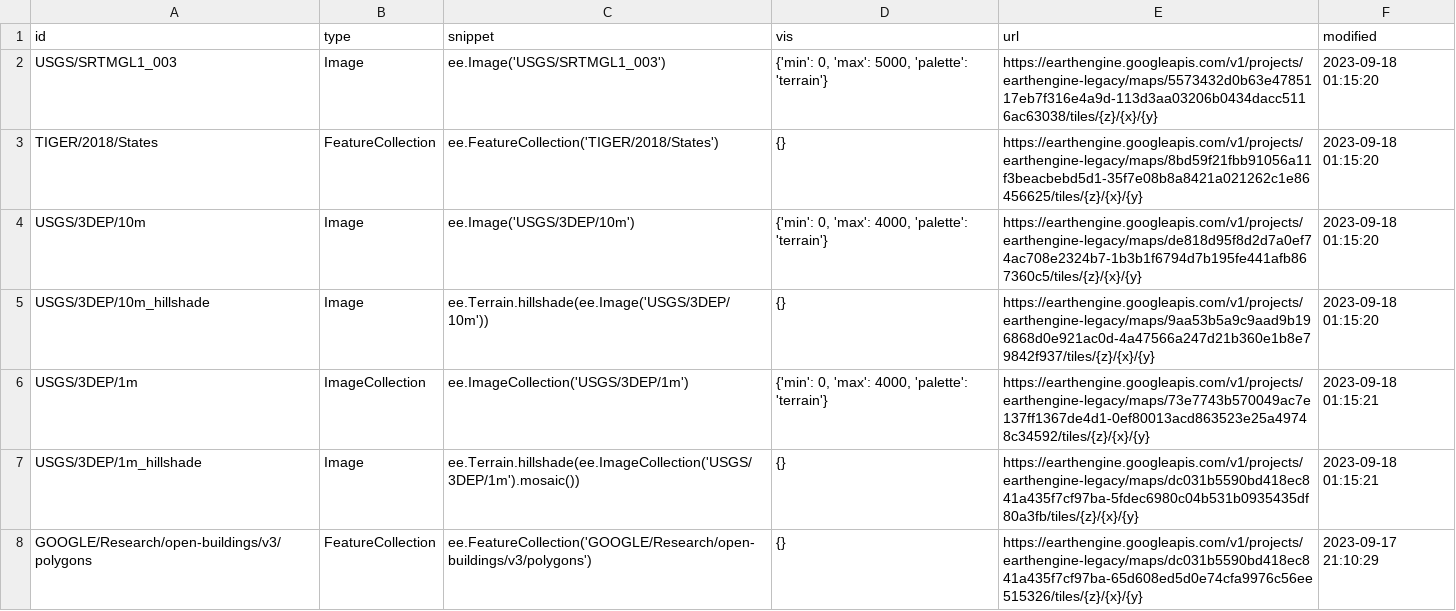
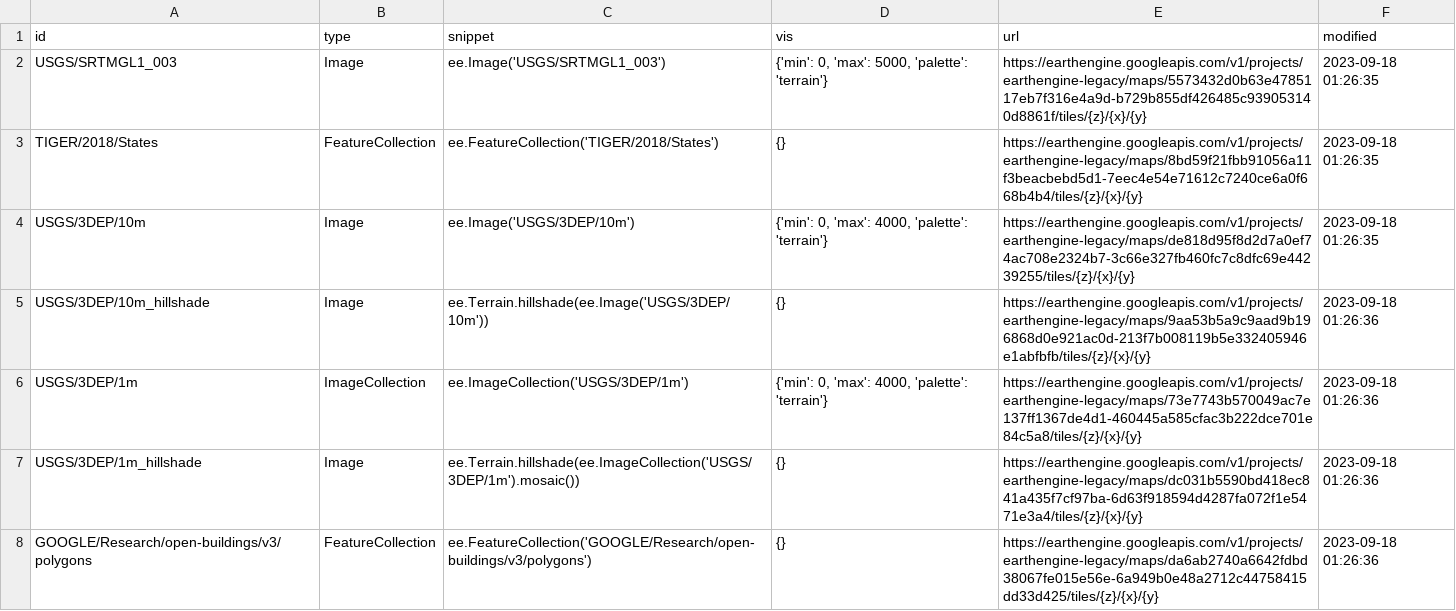
Before and after one commit to opengeos/ee-tile-layers, a TSV file: datasets.tsv, drawn as a sheet.

```diff
--- a/datasets.tsv
+++ b/datasets.tsv
@@ -1,8 +1,8 @@
 id	type	snippet	vis	url	modified
-USGS/SRTMGL1_003	Image	ee.Image('USGS/SRTMGL1_003')	{'min': 0, 'max': 5000, 'palette': 'terrain'}	https://earthengine.googleapis.com/v1/projects/earthengine-legacy/maps/5573432d0b63e4785117eb7f316e4a9d-113d3aa03206b0434dacc5116ac63038/tiles/{z}/{x}/{y}	2023-09-18 01:15:20
-TIGER/2018/States	FeatureCollection	ee.FeatureCollection('TIGER/2018/States')	{}	https://earthengine.googleapis.com/v1/projects/earthengine-legacy/maps/8bd59f21fbb91056a11f3beacbebd5d1-35f7e08b8a8421a021262c1e86456625/tiles/{z}/{x}/{y}	2023-09-18 01:15:20
-USGS/3DEP/10m	Image	ee.Image('USGS/3DEP/10m')	{'min': 0, 'max': 4000, 'palette': 'terrain'}	https://earthengine.googleapis.com/v1/projects/earthengine-legacy/maps/de818d95f8d2d7a0ef74ac708e2324b7-1b3b1f6794d7b195fe441afb867360c5/tiles/{z}/{x}/{y}	2023-09-18 01:15:20
-USGS/3DEP/10m_hillshade	Image	 ee.Terrain.hillshade(ee.Image('USGS/3DEP/10m'))	{}	https://earthengine.googleapis.com/v1/projects/earthengine-legacy/maps/9aa53b5a9c9aad9b196868d0e921ac0d-4a47566a247d21b360e1b8e79842f937/tiles/{z}/{x}/{y}	2023-09-18 01:15:20
-USGS/3DEP/1m	ImageCollection	 ee.ImageCollection('USGS/3DEP/1m')	{'min': 0, 'max': 4000, 'palette': 'terrain'}	https://earthengine.googleapis.com/v1/projects/earthengine-legacy/maps/73e7743b570049ac7e137ff1367de4d1-0ef80013acd863523e25a49748c34592/tiles/{z}/{x}/{y}	2023-09-18 01:15:21
-USGS/3DEP/1m_hillshade	Image	 ee.Terrain.hillshade(ee.ImageCollection('USGS/3DEP/1m').mosaic())	{}	https://earthengine.googleapis.com/v1/projects/earthengine-legacy/maps/dc031b5590bd418ec841a435f7cf97ba-5fdec6980c04b531b0935435df80a3fb/tiles/{z}/{x}/{y}	2023-09-18 01:15:21
-GOOGLE/Research/open-buildings/v3/polygons	FeatureCollection	 ee.FeatureCollection('GOOGLE/Research/open-buildings/v3/polygons')	{}	https://earthengine.googleapis.com/v1/projects/earthengine-legacy/maps/dc031b5590bd418ec841a435f7cf97ba-65d608ed5d0e74cfa9976c56ee515326/tiles/{z}/{x}/{y}	2023-09-17 21:10:29
+USGS/SRTMGL1_003	Image	ee.Image('USGS/SRTMGL1_003')	{'min': 0, 'max': 5000, 'palette': 'terrain'}	https://earthengine.googleapis.com/v1/projects/earthengine-legacy/maps/5573432d0b63e4785117eb7f316e4a9d-b729b855df426485c939053140d8861f/tiles/{z}/{x}/{y}	2023-09-18 01:26:35
+TIGER/2018/States	FeatureCollection	ee.FeatureCollection('TIGER/2018/States')	{}	https://earthengine.googleapis.com/v1/projects/earthengine-legacy/maps/8bd59f21fbb91056a11f3beacbebd5d1-7eec4e54e71612c7240ce6a0f668b4b4/tiles/{z}/{x}/{y}	2023-09-18 01:26:35
+USGS/3DEP/10m	Image	ee.Image('USGS/3DEP/10m')	{'min': 0, 'max': 4000, 'palette': 'terrain'}	https://earthengine.googleapis.com/v1/projects/earthengine-legacy/maps/de818d95f8d2d7a0ef74ac708e2324b7-3c66e327fb460fc7c8dfc69e44239255/tiles/{z}/{x}/{y}	2023-09-18 01:26:35
+USGS/3DEP/10m_hillshade	Image	 ee.Terrain.hillshade(ee.Image('USGS/3DEP/10m'))	{}	https://earthengine.googleapis.com/v1/projects/earthengine-legacy/maps/9aa53b5a9c9aad9b196868d0e921ac0d-213f7b008119b5e332405946e1abfbfb/tiles/{z}/{x}/{y}	2023-09-18 01:26:36
+USGS/3DEP/1m	ImageCollection	 ee.ImageCollection('USGS/3DEP/1m')	{'min': 0, 'max': 4000, 'palette': 'terrain'}	https://earthengine.googleapis.com/v1/projects/earthengine-legacy/maps/73e7743b570049ac7e137ff1367de4d1-460445a585cfac3b222dce701e84c5a8/tiles/{z}/{x}/{y}	2023-09-18 01:26:36
+USGS/3DEP/1m_hillshade	Image	 ee.Terrain.hillshade(ee.ImageCollection('USGS/3DEP/1m').mosaic())	{}	https://earthengine.googleapis.com/v1/projects/earthengine-legacy/maps/dc031b5590bd418ec841a435f7cf97ba-6d63f918594d4287fa072f1e5471e3a4/tiles/{z}/{x}/{y}	2023-09-18 01:26:36
+GOOGLE/Research/open-buildings/v3/polygons	FeatureCollection	 ee.FeatureCollection('GOOGLE/Research/open-buildings/v3/polygons')	{}	https://earthengine.googleapis.com/v1/projects/earthengine-legacy/maps/da6ab2740a6642fdbd38067fe015e56e-6a949b0e48a2712c44758415dd33d425/tiles/{z}/{x}/{y}	2023-09-18 01:26:36
```
